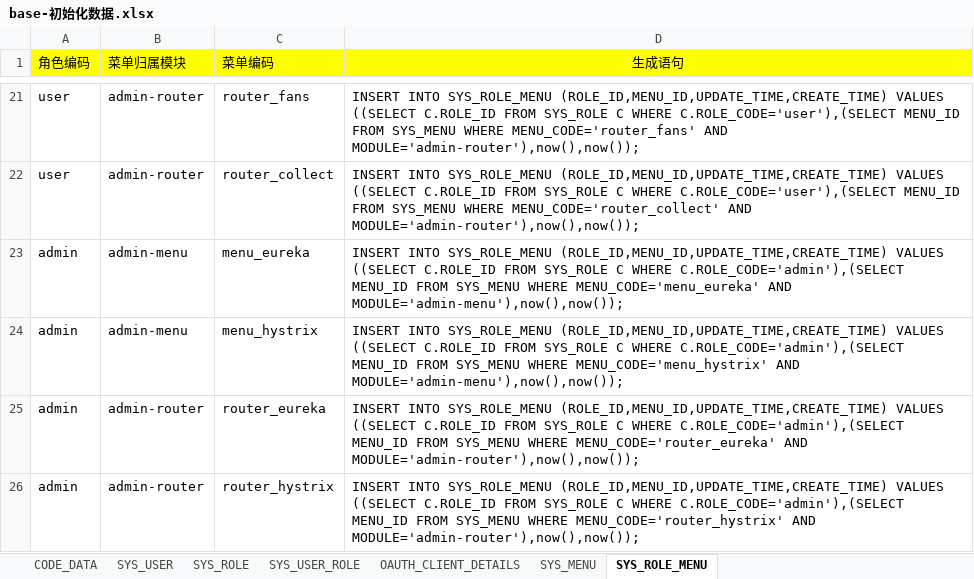
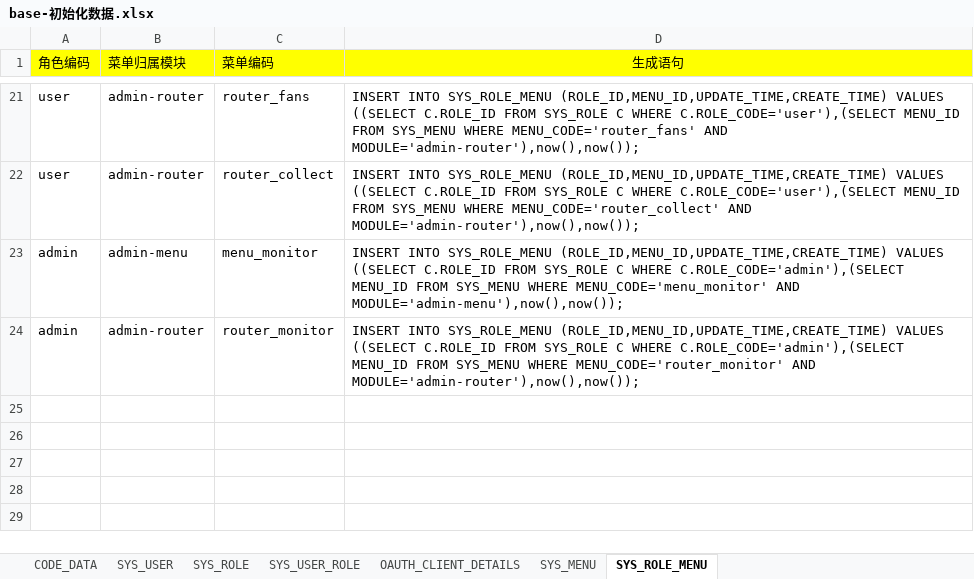
Before and after one commit to wenzdaywww/my-blog, an Excel workbook: base/files/base-初始化数据.xlsx, sheet SYS_ROLE_MENU, drawn as a sheet; only a part is shown, gaps mark what is left out; values as stored, in another font and other column widths than the file's, no borders; removed rows and columns are numbered as before the commit, all else as after; the diff names each change by its address in the sheet, - before the commit and + after, or states it on an @@ line.

```diff
--- a/base/files/base-初始化数据.xlsx (sheet SYS_ROLE_MENU)
+++ b/base/files/base-初始化数据.xlsx (sheet SYS_ROLE_MENU)
-row 23: admin | admin-menu | menu_eureka | INSERT INTO SYS_ROLE_MENU (ROLE_ID,MENU_ID,UPDATE_TIME,CREATE_TIME) VALUES ((SELECT C.ROLE_ID FROM SYS_ROLE C WHERE C.ROLE_CODE='admin'),(SELECT MENU_ID FROM SYS_MENU WHERE MENU_CODE='menu_eureka' AND MODULE='admin-menu'),now(),now());
-C23 (菜单编码): menu_hystrix
+C23 (菜单编码): menu_monitor
-D23 (生成语句): …SYS_MENU WHERE MENU_CODE='menu_hystrix' AND MODULE='admin-menu'),now(),now());
+D23 (生成语句): …SYS_MENU WHERE MENU_CODE='menu_monitor' AND MODULE='admin-menu'),now(),now());
-row 25: admin | admin-router | router_eureka | INSERT INTO SYS_ROLE_MENU (ROLE_ID,MENU_ID,UPDATE_TIME,CREATE_TIME) VALUES ((SELECT C.ROLE_ID FROM SYS_ROLE C WHERE C.ROLE_CODE='admin'),(SELECT MENU_ID FROM SYS_MENU WHERE MENU_CODE='router_eureka' AND MODULE='admin-router'),now(),now());
-C24 (菜单编码): router_hystrix
+C24 (菜单编码): router_monitor
-D24 (生成语句): …SYS_MENU WHERE MENU_CODE='router_hystrix' AND MODULE='admin-router'),now(),now());
+D24 (生成语句): …SYS_MENU WHERE MENU_CODE='router_monitor' AND MODULE='admin-router'),now(),now());
```
Also changed, not shown: sheet SYS_MENU, 14 other files.
